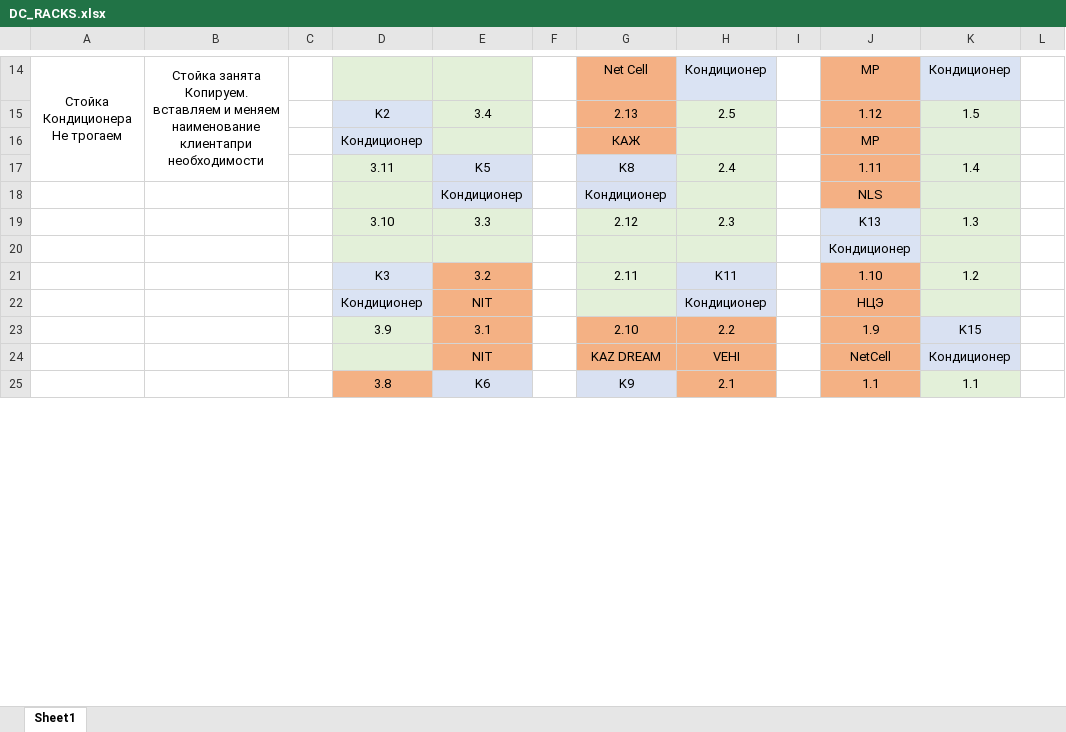
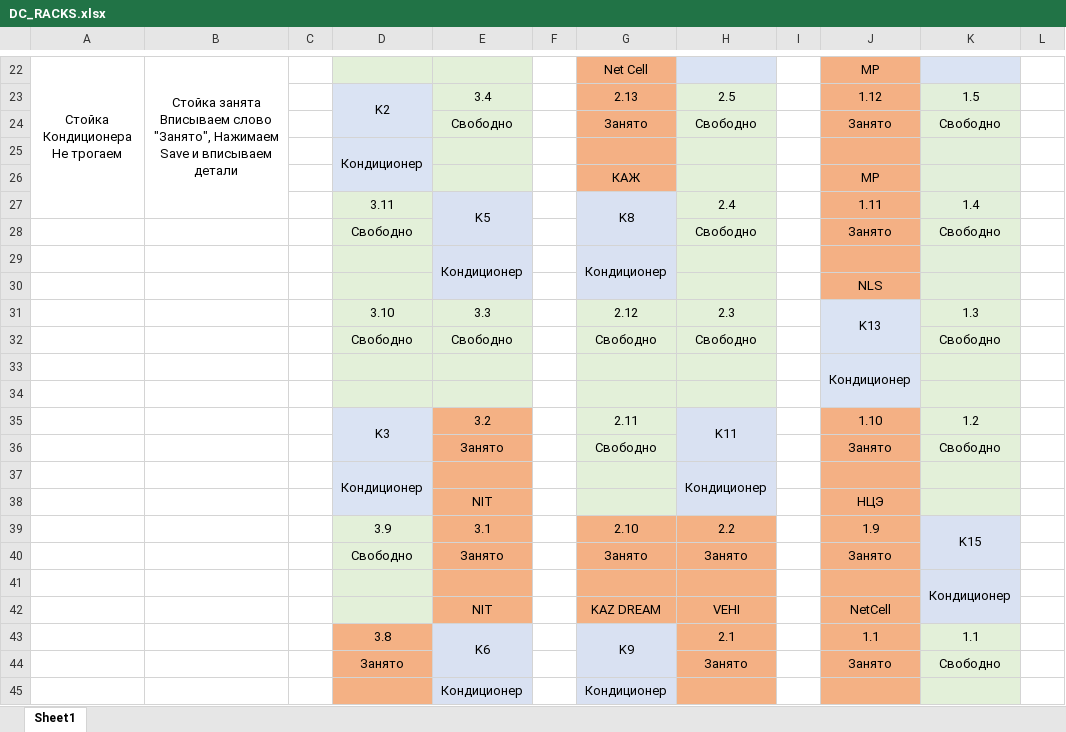
Before and after one commit to asinchenko/VmWare-Dashboard, an Excel workbook: backend/hardwareFile/DC_RACKS.xlsx, sheet Sheet1, drawn as a sheet; only a part is shown, gaps mark what is left out; values as stored, in another font and other column widths than the file's, no borders; removed rows and columns are numbered as before the commit, all else as after; ↵ is a line break in a cell; the diff covers the shown part only; the diff names each change by its address in the sheet, - before the commit and + after, or states it on an @@ line.

```diff
--- a/backend/hardwareFile/DC_RACKS.xlsx (sheet Sheet1)
+++ b/backend/hardwareFile/DC_RACKS.xlsx (sheet Sheet1)
-B22: Стойка занята ↵ Копируем. вставляем и меняем наименование клиентапри необходимости
+B22: Стойка занята ↵ Вписываем слово "Занято", Нажимаем Save и вписываем детали
-H22: Кондиционер
+H22: (empty)
-K22: Кондиционер
+K22: (empty)
+D23:D24 merged
+row 24:  |  |  |  | Свободно |  | Занято | Свободно |  | Занято | Свободно
+row 25:  |  |  | Кондиционер
-D26: Кондиционер
+D26: (empty)
+E27:E28 merged
+G27:G28 merged
+row 28:  |  |  | Свободно |  |  |  | Свободно |  | Занято | Свободно
+E29:E30 merged
+G29:G30 merged
-J29: NLS
+J29: (empty)
+row 30:  |  |  |  |  |  |  |  |  | NLS
+J31:J32 merged
+row 32:  |  |  | Свободно | Свободно |  | Свободно | Свободно |  |  | Свободно
+J33:J34 merged
+row 34: (empty)
+D35:D36 merged
+H35:H36 merged
-row 22:  |  |  | Кондиционер | NIT |  |  | Кондиционер |  | НЦЭ
+row 36:  |  |  |  | Занято |  | Свободно |  |  | Занято | Свободно
+row 37:  |  |  | Кондиционер |  |  |  | Кондиционер
+row 38:  |  |  |  | NIT |  |  |  |  | НЦЭ
+K39:K40 merged
+row 40:  |  |  | Свободно | Занято |  | Занято | Занято |  | Занято
+row 41:  |  |  |  |  |  |  |  |  |  | Кондиционер
-K42: Кондиционер
+K42: (empty)
+E43:E44 merged
+G43:G44 merged
+row 44:  |  |  | Занято |  |  |  | Занято |  | Занято | Свободно
+row 45:  |  |  |  | Кондиционер |  | Кондиционер
```
Also changed, not shown: 10 added rows, 10 edited cells, cell formats and merged cells elsewhere in this sheet, 8 other files.
